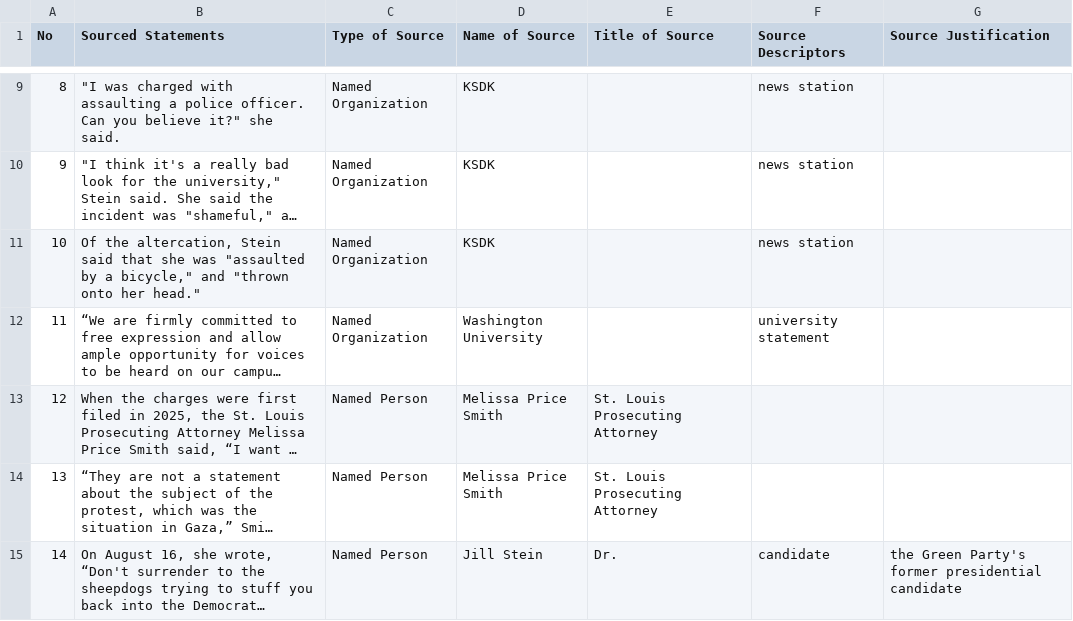
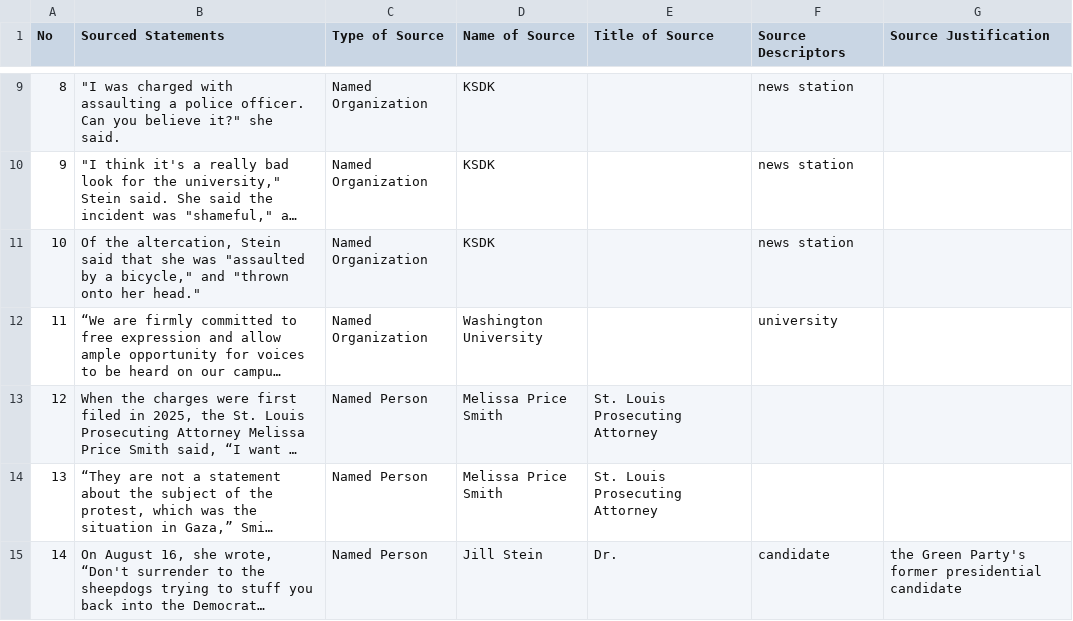
Before and after one commit to MarkkulaCenterJMEthics/llms-journ-sourcing, a CSV file: benchmarking/GT data/GT-II/163-Jill_Stein_Court.csv, drawn as a sheet; only a part is shown, gaps mark what is left out; long unchanged cells end in …; the diff names each change by its address in the sheet, - before the commit and + after, or states it on an @@ line.

```diff
--- a/benchmarking/GT data/GT-II/163-Jill_Stein_Court.csv
+++ b/benchmarking/GT data/GT-II/163-Jill_Stein_Court.csv
-F12 (Source Descriptors): university statement
+F12 (Source Descriptors): university
```
Also changed, not shown: benchmarking/GT data/GT-II/178-AFD_Win_Europe.csv, benchmarking/GT data/GT-II/179-AFD_Majority_Fail.csv, 1 other file.
